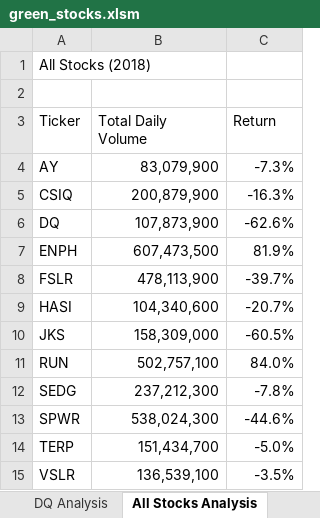
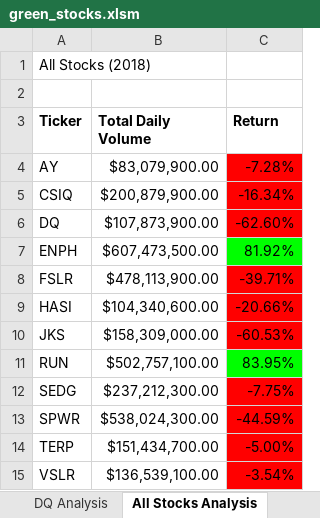
Before and after one commit to Jahill17/stocks-analysis, an Excel workbook: green_stocks.xlsm, sheet All Stocks Analysis, drawn as a sheet; values as stored, in another font and other column widths than the file's, no borders; the diff names each change by its address in the sheet, - before the commit and + after, or states it on an @@ line.

Commit message:
Add files via upload

```diff
--- a/green_stocks.xlsm (sheet All Stocks Analysis)
+++ b/green_stocks.xlsm (sheet All Stocks Analysis)
-A3:C3 bold: off
+A3:C3 bold: on
-B4 (Total Daily Volume): 83,079,900
+B4 (Total Daily Volume): $83,079,900.00
-C4 (Return): -7.3%
+C4 (Return): -7.28%
-C4:C6 fill: none
+C4:C6 fill: #FF0000
-B5 (Total Daily Volume): 200,879,900
+B5 (Total Daily Volume): $200,879,900.00
-C5 (Return): -16.3%
+C5 (Return): -16.34%
-B6 (Total Daily Volume): 107,873,900
+B6 (Total Daily Volume): $107,873,900.00
-C6 (Return): -62.6%
+C6 (Return): -62.60%
-B7 (Total Daily Volume): 607,473,500
+B7 (Total Daily Volume): $607,473,500.00
-C7 (Return): 81.9%
+C7 (Return): 81.92%
-C7 fill: none
+C7 fill: #00FF00
-B8 (Total Daily Volume): 478,113,900
+B8 (Total Daily Volume): $478,113,900.00
-C8 (Return): -39.7%
+C8 (Return): -39.71%
-C8:C10 fill: none
+C8:C10 fill: #FF0000
-B9 (Total Daily Volume): 104,340,600
+B9 (Total Daily Volume): $104,340,600.00
-C9 (Return): -20.7%
+C9 (Return): -20.66%
-B10 (Total Daily Volume): 158,309,000
+B10 (Total Daily Volume): $158,309,000.00
-C10 (Return): -60.5%
+C10 (Return): -60.53%
-B11 (Total Daily Volume): 502,757,100
+B11 (Total Daily Volume): $502,757,100.00
-C11 (Return): 84.0%
+C11 (Return): 83.95%
-C11 fill: none
+C11 fill: #00FF00
-B12 (Total Daily Volume): 237,212,300
+B12 (Total Daily Volume): $237,212,300.00
-C12 (Return): -7.8%
+C12 (Return): -7.75%
-C12:C15 fill: none
+C12:C15 fill: #FF0000
-B13 (Total Daily Volume): 538,024,300
+B13 (Total Daily Volume): $538,024,300.00
-C13 (Return): -44.6%
+C13 (Return): -44.59%
-B14 (Total Daily Volume): 151,434,700
+B14 (Total Daily Volume): $151,434,700.00
-C14 (Return): -5.0%
+C14 (Return): -5.00%
-B15 (Total Daily Volume): 136,539,100
+B15 (Total Daily Volume): $136,539,100.00
-C15 (Return): -3.5%
+C15 (Return): -3.54%
```
